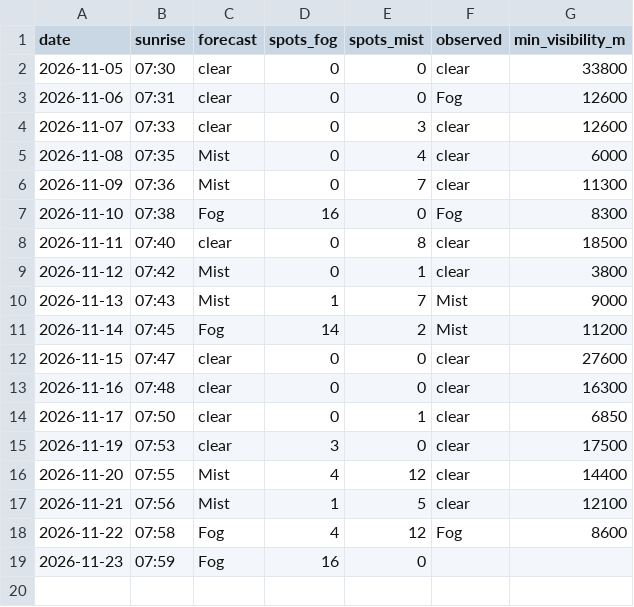
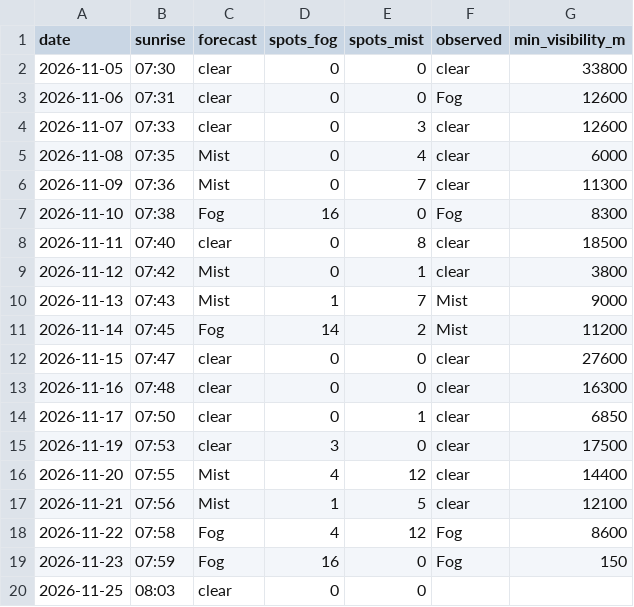
Before and after one commit to PFC-TAK/fog-alert, a CSV file: history.csv, drawn as a sheet.

```diff
--- a/history.csv
+++ b/history.csv
@@ -18,2 +18,3 @@ date,sunrise,forecast,spots_fog,spots_mist,observed,min_visibility_m
 2026-11-22,07:58,Fog,4,12,Fog,8600
-2026-11-23,07:59,Fog,16,0,,
+2026-11-23,07:59,Fog,16,0,Fog,150
+2026-11-25,08:03,clear,0,0,,
```
